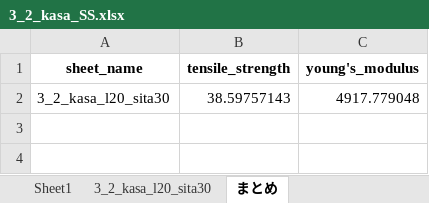
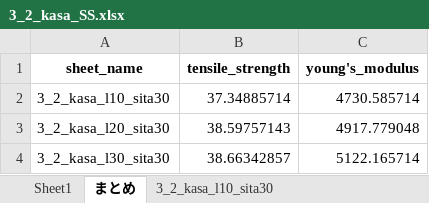
Before and after one commit to jay0423/ansys-management-3dPrinter, an Excel workbook: 3_2/kasa/3_2_kasa_SS.xlsx, sheet まとめ, drawn as a sheet; values as stored, in another font and other column widths than the file's, no borders; the diff names each change by its address in the sheet, - before the commit and + after, or states it on an @@ line.

```diff
--- a/3_2/kasa/3_2_kasa_SS.xlsx (sheet まとめ)
+++ b/3_2/kasa/3_2_kasa_SS.xlsx (sheet まとめ)
+sheet tab: 3_2_kasa_l10_sita30
+row 2: 3_2_kasa_l10_sita30 | 37.34885714 | 4730.585714
+row 4: 3_2_kasa_l30_sita30 | 38.66342857 | 5122.165714
```
Also changed, not shown: other sheet tabs, charts or pictures, 3_2/cfrp1/3_2_cfrp1_SS.xlsx, 3_2/cfrp2/3_2_cfrp2_SS.xlsx, 13 other files.
